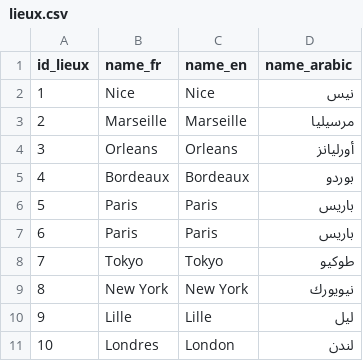
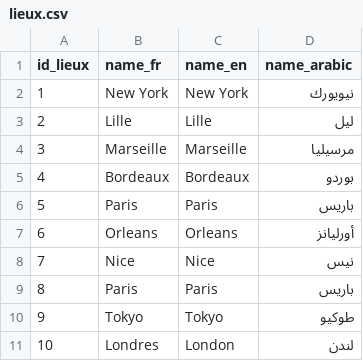
Before and after one commit to uvsq22103405/PROJET_BD, a CSV file: lieux.csv, drawn as a sheet.

```diff
--- a/lieux.csv
+++ b/lieux.csv
@@ -1,11 +1,11 @@
 id_lieux,name_fr,name_en,name_arabic
-1,Nice,Nice,نيس
-2,Marseille,Marseille,مرسيليا
-3,Orleans,Orleans,أورليانز
+1,New York,New York,نيويورك
+2,Lille,Lille,ليل
+3,Marseille,Marseille,مرسيليا
 4,Bordeaux,Bordeaux,بوردو
 5,Paris,Paris,باريس
-6,Paris,Paris,باريس
-7,Tokyo,Tokyo,طوكيو
-8,New York,New York,نيويورك
-9,Lille,Lille,ليل
+6,Orleans,Orleans,أورليانز
+7,Nice,Nice,نيس
+8,Paris,Paris,باريس
+9,Tokyo,Tokyo,طوكيو
 10,Londres,London,لندن
```
Also changed, not shown: concerts.csv, follow.csv, 6 other files.
